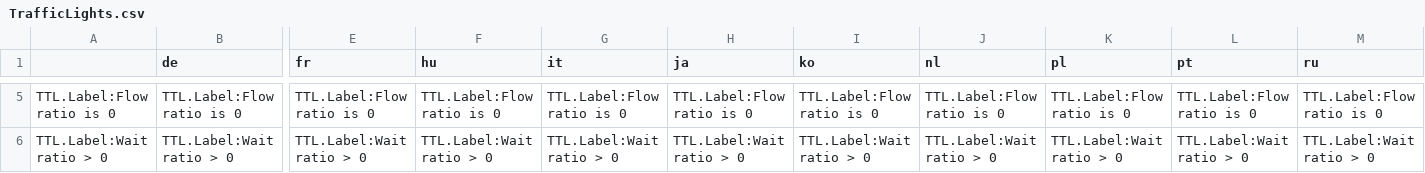
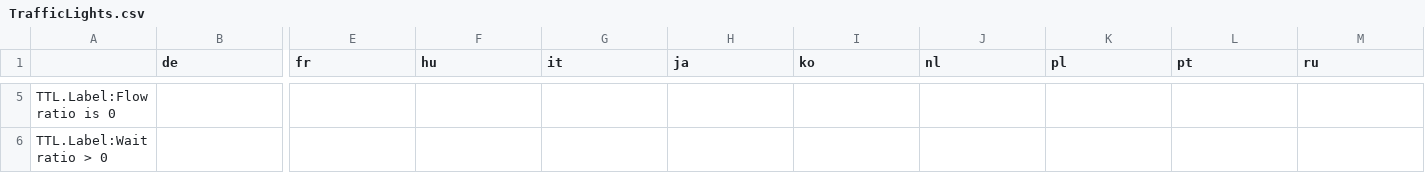
Before and after one commit to CitiesSkylinesMods/TMPE, a CSV file: TLM/TLM/Resources/Translations/TrafficLights.csv, drawn as a sheet; only a part is shown, gaps mark what is left out; the diff covers the shown part only; the diff names each change by its address in the sheet, - before the commit and + after, or states it on an @@ line.

```diff
--- a/TLM/TLM/Resources/Translations/TrafficLights.csv
+++ b/TLM/TLM/Resources/Translations/TrafficLights.csv
-B5 (de): TTL.Label:Flow ratio is 0
+B5 (de): (empty)
-E5 (fr): TTL.Label:Flow ratio is 0
+E5 (fr): (empty)
-F5 (hu): TTL.Label:Flow ratio is 0
+F5 (hu): (empty)
-G5 (it): TTL.Label:Flow ratio is 0
+G5 (it): (empty)
-H5 (ja): TTL.Label:Flow ratio is 0
+H5 (ja): (empty)
-I5 (ko): TTL.Label:Flow ratio is 0
+I5 (ko): (empty)
-J5 (nl): TTL.Label:Flow ratio is 0
+J5 (nl): (empty)
-K5 (pl): TTL.Label:Flow ratio is 0
+K5 (pl): (empty)
-L5 (pt): TTL.Label:Flow ratio is 0
+L5 (pt): (empty)
-M5 (ru): TTL.Label:Flow ratio is 0
+M5 (ru): (empty)
-B6 (de): TTL.Label:Wait ratio > 0
+B6 (de): (empty)
-E6 (fr): TTL.Label:Wait ratio > 0
+E6 (fr): (empty)
-F6 (hu): TTL.Label:Wait ratio > 0
+F6 (hu): (empty)
-G6 (it): TTL.Label:Wait ratio > 0
+G6 (it): (empty)
-H6 (ja): TTL.Label:Wait ratio > 0
+H6 (ja): (empty)
-I6 (ko): TTL.Label:Wait ratio > 0
+I6 (ko): (empty)
-J6 (nl): TTL.Label:Wait ratio > 0
+J6 (nl): (empty)
-K6 (pl): TTL.Label:Wait ratio > 0
+K6 (pl): (empty)
-L6 (pt): TTL.Label:Wait ratio > 0
+L6 (pt): (empty)
-M6 (ru): TTL.Label:Wait ratio > 0
+M6 (ru): (empty)
```
Also changed, not shown: 45 edited cells elsewhere in this file, 2 other files.
